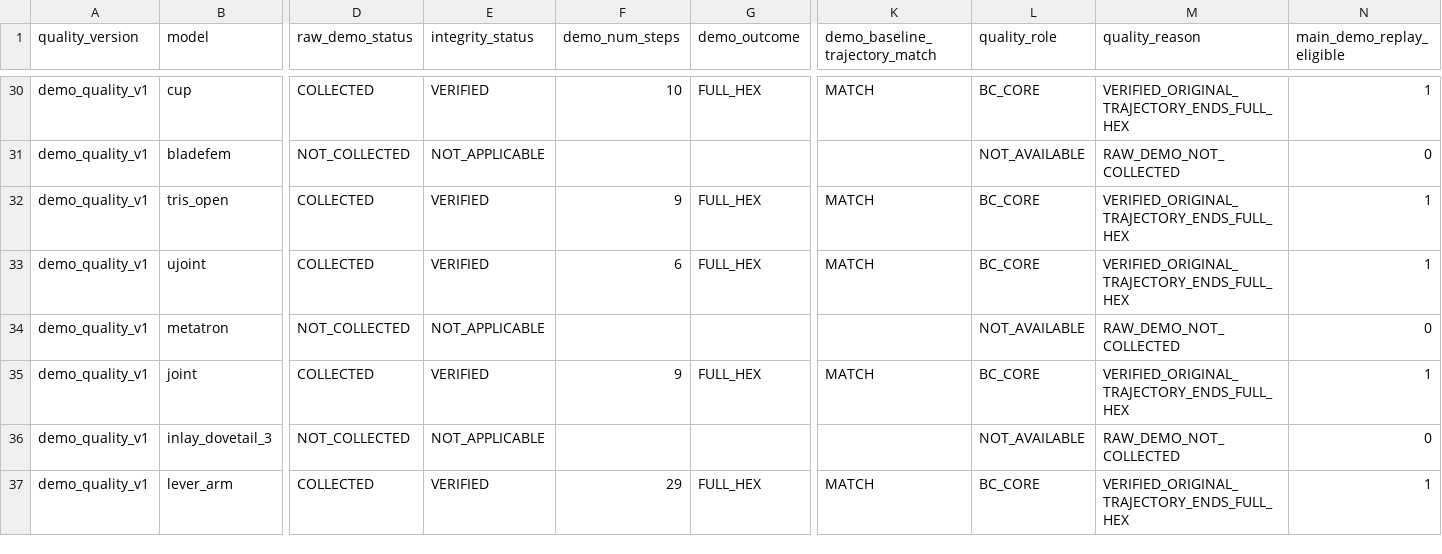
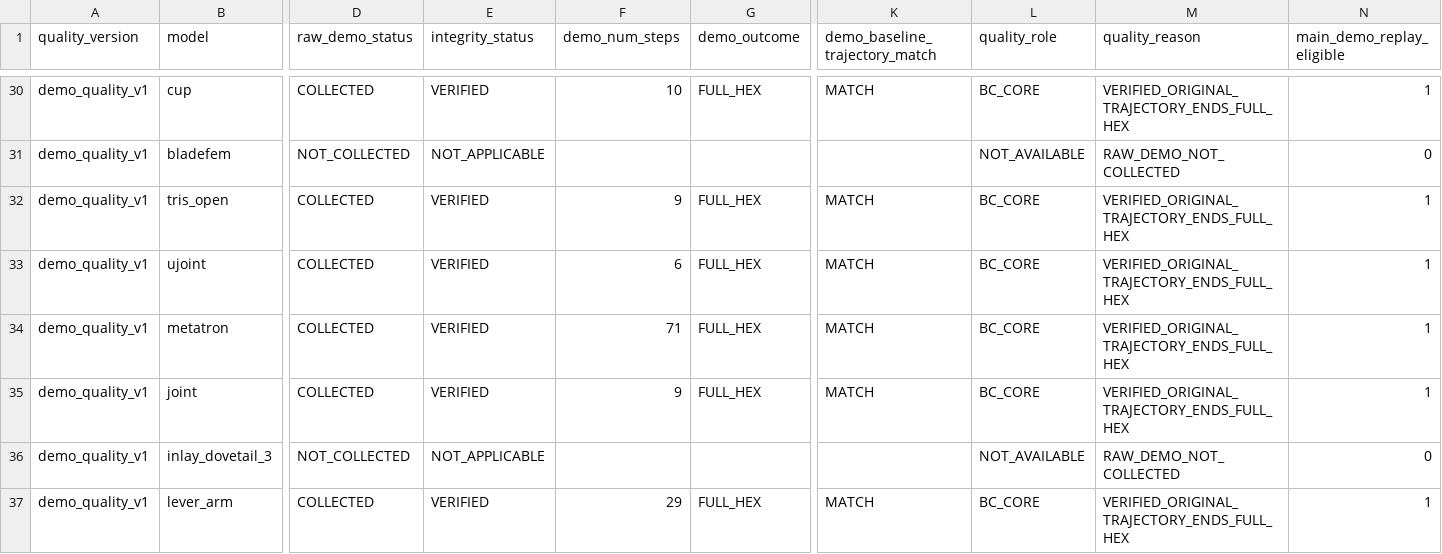
Before and after one commit to yangjingkun321-lab/loopycuts-rl, a CSV file: data/manifests/demo_quality_v1.csv, drawn as a sheet; only a part is shown, gaps mark what is left out; the diff covers the shown part only; the diff names each change by its address in the sheet, - before the commit and + after, or states it on an @@ line.

```diff
--- a/data/manifests/demo_quality_v1.csv
+++ b/data/manifests/demo_quality_v1.csv
-D34 (raw_demo_status): NOT_COLLECTED
+D34 (raw_demo_status): COLLECTED
-E34 (integrity_status): NOT_APPLICABLE
+E34 (integrity_status): VERIFIED
-F34 (demo_num_steps): (empty)
+F34 (demo_num_steps): 71
-G34 (demo_outcome): (empty)
+G34 (demo_outcome): FULL_HEX
-K34 (demo_baseline_trajectory_match): (empty)
+K34 (demo_baseline_trajectory_match): MATCH
-L34 (quality_role): NOT_AVAILABLE
+L34 (quality_role): BC_CORE
-M34 (quality_reason): RAW_DEMO_NOT_COLLECTED
+M34 (quality_reason): VERIFIED_ORIGINAL_TRAJECTORY_ENDS_FULL_HEX
-N34 (main_demo_replay_eligible): 0
+N34 (main_demo_replay_eligible): 1
```
Also changed, not shown: 3 edited cells elsewhere in this file, data/manifests/demo_quality_facts_v1.csv, 1 other file.
